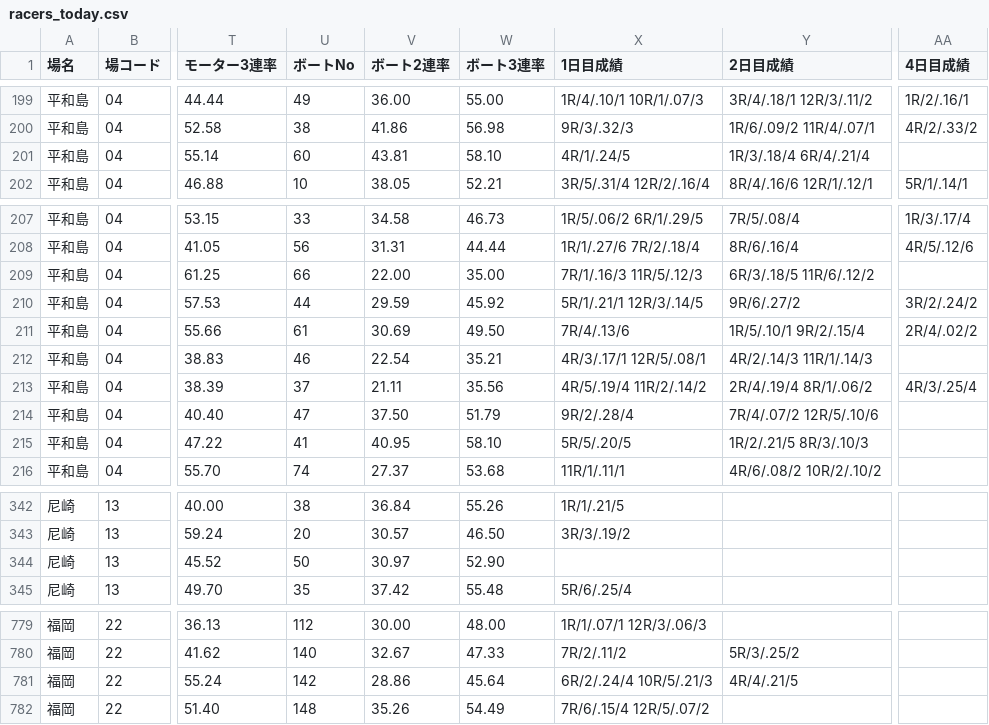
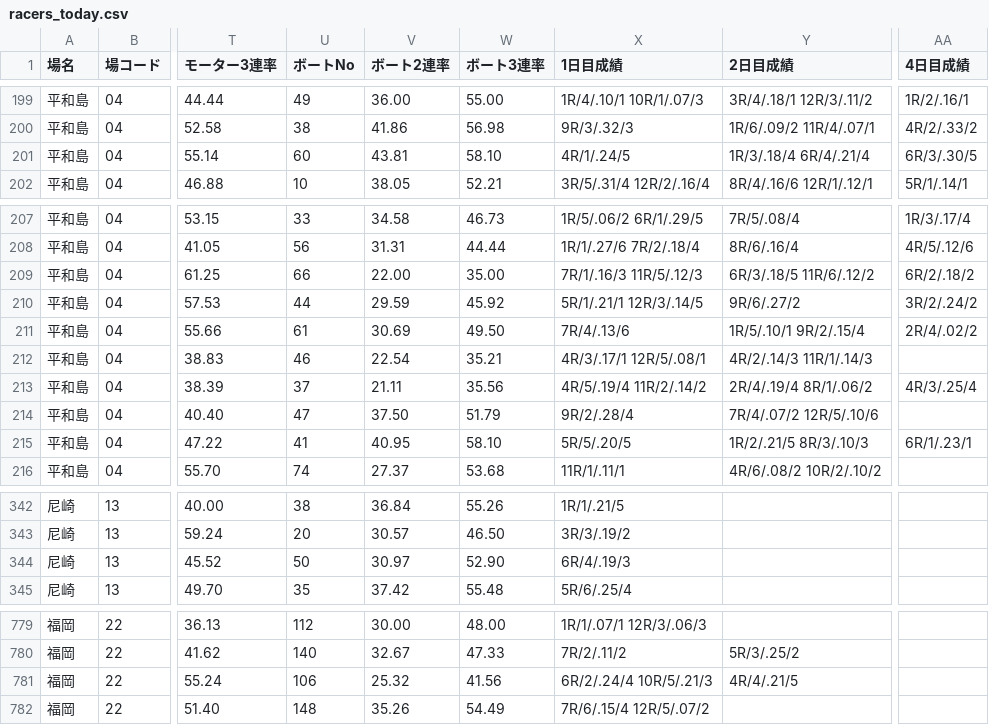
Before and after one commit to shigezou926/pallas-mercato-7k9, a CSV file: docs/racers/racers_today.csv, drawn as a sheet; only a part is shown, gaps mark what is left out; the diff covers the shown part only; the diff names each change by its address in the sheet, - before the commit and + after, or states it on an @@ line.

```diff
--- a/docs/racers/racers_today.csv
+++ b/docs/racers/racers_today.csv
-AA201 (4日目成績): (empty)
+AA201 (4日目成績): 6R/3/.30/5
-AA209 (4日目成績): (empty)
+AA209 (4日目成績): 6R/2/.18/2
-AA215 (4日目成績): (empty)
+AA215 (4日目成績): 6R/1/.23/1
-X344 (1日目成績): (empty)
+X344 (1日目成績): 6R/4/.19/3
-U781 (ボートNo): 142
+U781 (ボートNo): 106
-V781 (ボート2連率): 28.86
+V781 (ボート2連率): 25.32
-W781 (ボート3連率): 45.64
+W781 (ボート3連率): 41.56
```
Also changed, not shown: 3 edited cells elsewhere in this file, 3 other files.
